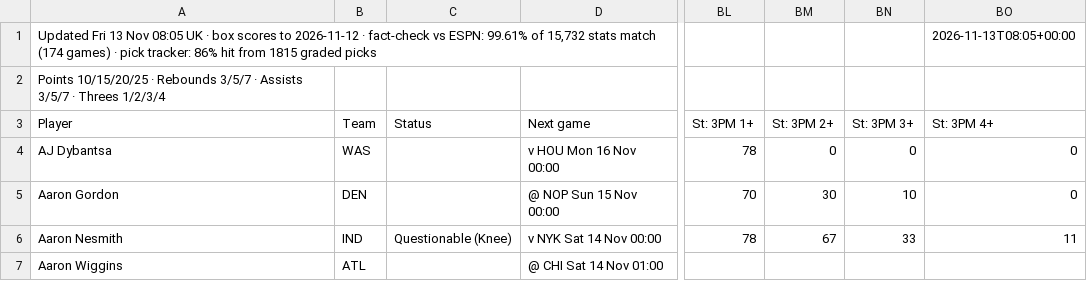
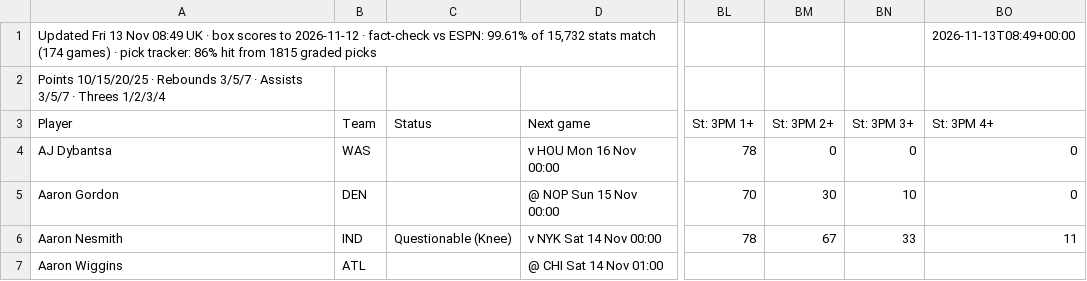
Before and after one commit to 7wilite7/Nba-Stats, a CSV file: out/PLAYERS_2627.csv, drawn as a sheet; only a part is shown, gaps mark what is left out; the diff names each change by its address in the sheet, - before the commit and + after, or states it on an @@ line.

```diff
--- a/out/PLAYERS_2627.csv
+++ b/out/PLAYERS_2627.csv
-A1 (Player): …13 Nov 08:05 UK ·…
+A1 (Player): …13 Nov 08:49 UK ·…
-BO1 (St: 3PM 4+): 2026-11-13T08:05+00:00
+BO1 (St: 3PM 4+): 2026-11-13T08:49+00:00
```
Also changed, not shown: out/GAMES_2627.csv, out/GAMES_blend.csv, 7 other files.
